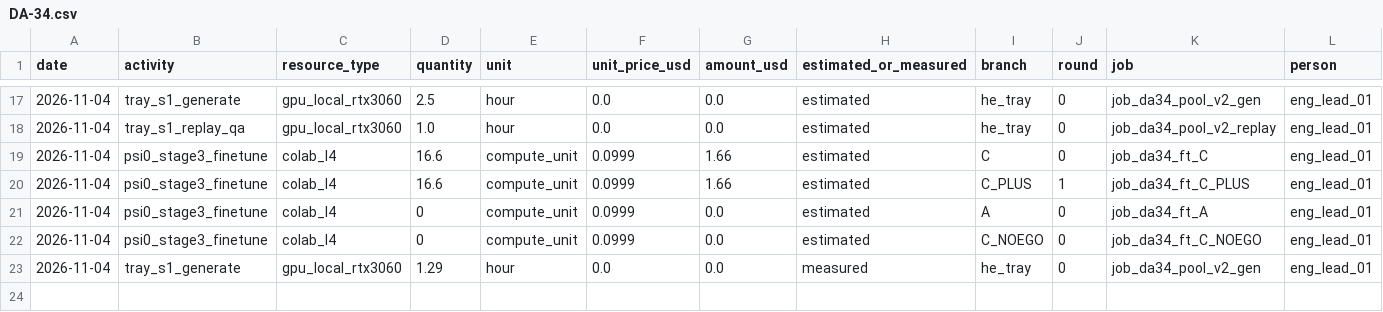
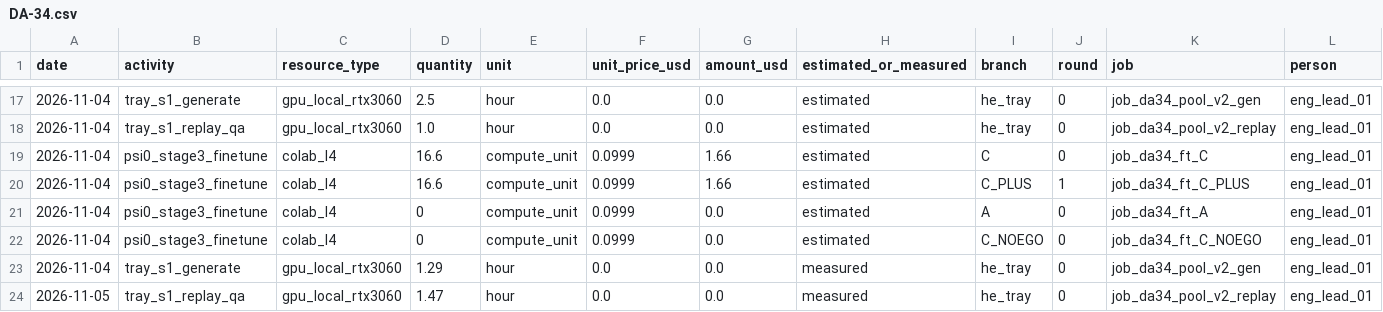
Before and after one commit to hiwe0305/denso-challenge, a CSV file: docs/g0/ledger/DA-34.csv, drawn as a sheet; only a part is shown, gaps mark what is left out; rows hold the shown columns only; the diff names each change by its address in the sheet, - before the commit and + after, or states it on an @@ line.

```diff
--- a/docs/g0/ledger/DA-34.csv
+++ b/docs/g0/ledger/DA-34.csv
+row 24: 2026-11-05 | tray_s1_replay_qa | gpu_local_rtx3060 | 1.47 | hour | 0.0 | 0.0 | measured | he_tray | 0 | job_da34_pool_v2_replay | eng_lead_01
```
